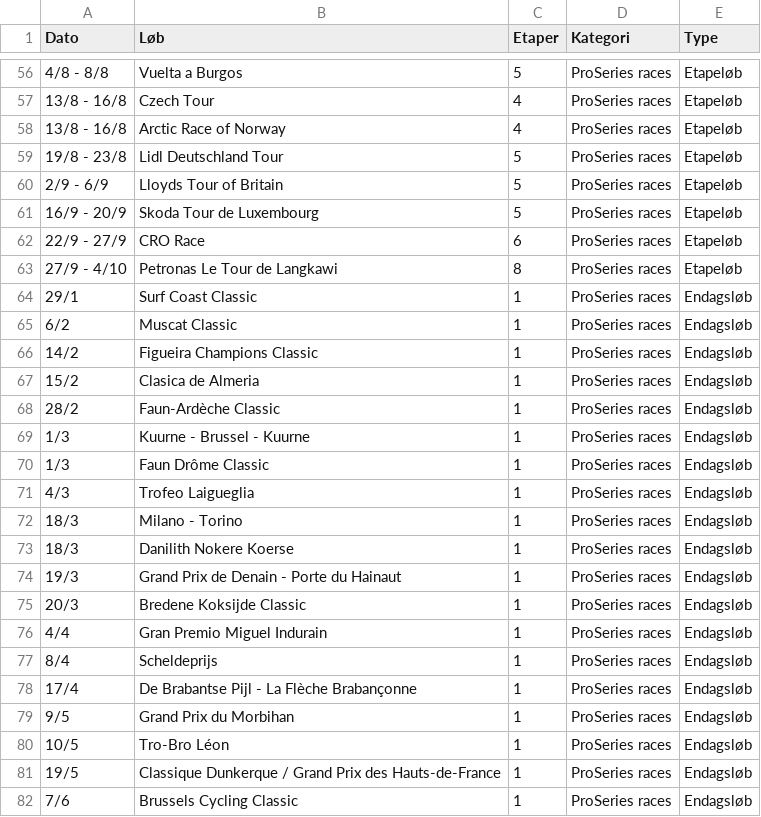
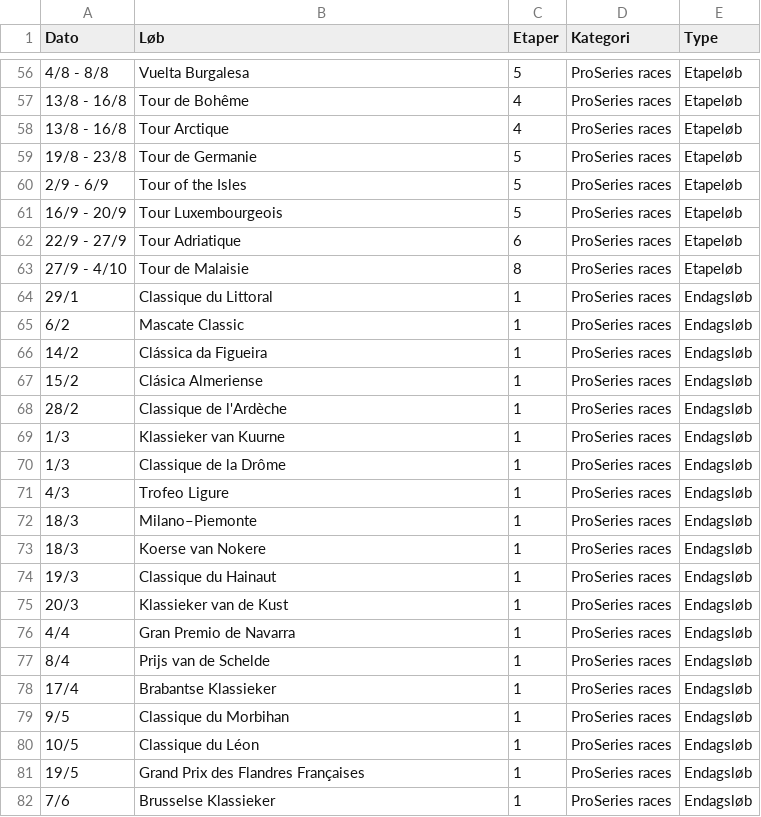
Before and after one commit to NicolaiDolmer/CyclingZone, a CSV file: scripts/race_pool_seed.csv, drawn as a sheet; only a part is shown, gaps mark what is left out; the diff covers the shown part only.

```diff
--- a/scripts/race_pool_seed.csv
+++ b/scripts/race_pool_seed.csv
@@ -56,27 +56,27 @@ Dato,Løb,Etaper,Kategori,Type
-4/8 - 8/8,Vuelta a Burgos,5,ProSeries races,Etapeløb
-13/8 - 16/8,Czech Tour,4,ProSeries races,Etapeløb
-13/8 - 16/8,Arctic Race of Norway,4,ProSeries races,Etapeløb
-19/8 - 23/8,Lidl Deutschland Tour,5,ProSeries races,Etapeløb
-2/9 - 6/9,Lloyds Tour of Britain,5,ProSeries races,Etapeløb
-16/9 - 20/9,Skoda Tour de Luxembourg,5,ProSeries races,Etapeløb
-22/9 - 27/9,CRO Race,6,ProSeries races,Etapeløb
-27/9 - 4/10,Petronas Le Tour de Langkawi,8,ProSeries races,Etapeløb
-29/1,Surf Coast Classic,1,ProSeries races,Endagsløb
-6/2,Muscat Classic,1,ProSeries races,Endagsløb
-14/2,Figueira Champions Classic,1,ProSeries races,Endagsløb
-15/2,Clasica de Almeria,1,ProSeries races,Endagsløb
-28/2,Faun-Ardèche Classic,1,ProSeries races,Endagsløb
-1/3,Kuurne - Brussel - Kuurne,1,ProSeries races,Endagsløb
-1/3,Faun Drôme Classic,1,ProSeries races,Endagsløb
-4/3,Trofeo Laigueglia,1,ProSeries races,Endagsløb
-18/3,Milano - Torino,1,ProSeries races,Endagsløb
-18/3,Danilith Nokere Koerse,1,ProSeries races,Endagsløb
-19/3,Grand Prix de Denain - Porte du Hainaut,1,ProSeries races,Endagsløb
-20/3,Bredene Koksijde Classic,1,ProSeries races,Endagsløb
-4/4,Gran Premio Miguel Indurain,1,ProSeries races,Endagsløb
-8/4,Scheldeprijs,1,ProSeries races,Endagsløb
-17/4,De Brabantse Pijl - La Flèche Brabançonne,1,ProSeries races,Endagsløb
-9/5,Grand Prix du Morbihan,1,ProSeries races,Endagsløb
-10/5,Tro-Bro Léon,1,ProSeries races,Endagsløb
-19/5,Classique Dunkerque / Grand Prix des Hauts-de-France,1,ProSeries races,Endagsløb
-7/6,Brussels Cycling Classic,1,ProSeries races,Endagsløb
+4/8 - 8/8,Vuelta Burgalesa,5,ProSeries races,Etapeløb
+13/8 - 16/8,Tour de Bohême,4,ProSeries races,Etapeløb
+13/8 - 16/8,Tour Arctique,4,ProSeries races,Etapeløb
+19/8 - 23/8,Tour de Germanie,5,ProSeries races,Etapeløb
+2/9 - 6/9,Tour of the Isles,5,ProSeries races,Etapeløb
+16/9 - 20/9,Tour Luxembourgeois,5,ProSeries races,Etapeløb
+22/9 - 27/9,Tour Adriatique,6,ProSeries races,Etapeløb
+27/9 - 4/10,Tour de Malaisie,8,ProSeries races,Etapeløb
+29/1,Classique du Littoral,1,ProSeries races,Endagsløb
+6/2,Mascate Classic,1,ProSeries races,Endagsløb
+14/2,Clássica da Figueira,1,ProSeries races,Endagsløb
+15/2,Clásica Almeriense,1,ProSeries races,Endagsløb
+28/2,Classique de l'Ardèche,1,ProSeries races,Endagsløb
+1/3,Klassieker van Kuurne,1,ProSeries races,Endagsløb
+1/3,Classique de la Drôme,1,ProSeries races,Endagsløb
+4/3,Trofeo Ligure,1,ProSeries races,Endagsløb
+18/3,Milano–Piemonte,1,ProSeries races,Endagsløb
+18/3,Koerse van Nokere,1,ProSeries races,Endagsløb
+19/3,Classique du Hainaut,1,ProSeries races,Endagsløb
+20/3,Klassieker van de Kust,1,ProSeries races,Endagsløb
+4/4,Gran Premio de Navarra,1,ProSeries races,Endagsløb
+8/4,Prijs van de Schelde,1,ProSeries races,Endagsløb
+17/4,Brabantse Klassieker,1,ProSeries races,Endagsløb
+9/5,Classique du Morbihan,1,ProSeries races,Endagsløb
+10/5,Classique du Léon,1,ProSeries races,Endagsløb
+19/5,Grand Prix des Flandres Françaises,1,ProSeries races,Endagsløb
+7/6,Brusselse Klassieker,1,ProSeries races,Endagsløb
```
Also changed, not shown: 70 edited cells elsewhere in this file, 3 other files.
